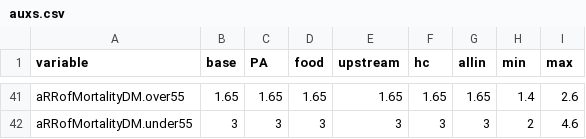
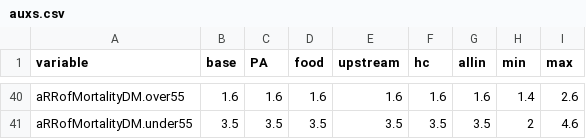
Before and after one commit to leoguari/SSCH-Model, a CSV file: auxs.csv, drawn as a sheet; only a part is shown, gaps mark what is left out; addresses are those after the commit; the diff covers the shown part only; the diff names each change by its address in the sheet, - before the commit and + after, or states it on an @@ line.

Commit message:
Updated to remove food production section, updated inputs for incidence, relative risks, and mortality estimates. Changed calculation of diabetes onset and prediabetes onset to reflect changes in risk factors over time and using weighted averages for fraction obese for each stock and fraction over 55 for each stock.

```diff
--- a/auxs.csv
+++ b/auxs.csv
-B40 (base): 1.65
+B40 (base): 1.6
-C40 (PA): 1.65
+C40 (PA): 1.6
-D40 (food): 1.65
+D40 (food): 1.6
-E40 (upstream): 1.65
+E40 (upstream): 1.6
-F40 (hc): 1.65
+F40 (hc): 1.6
-G40 (allin): 1.65
+G40 (allin): 1.6
-B41 (base): 3
+B41 (base): 3.5
-C41 (PA): 3
+C41 (PA): 3.5
-D41 (food): 3
+D41 (food): 3.5
-E41 (upstream): 3
+E41 (upstream): 3.5
-F41 (hc): 3
+F41 (hc): 3.5
-G41 (allin): 3
+G41 (allin): 3.5
```
Also changed, not shown: 7 added rows, 8 removed rows and 17 edited cells elsewhere in this file, 3 other files.
